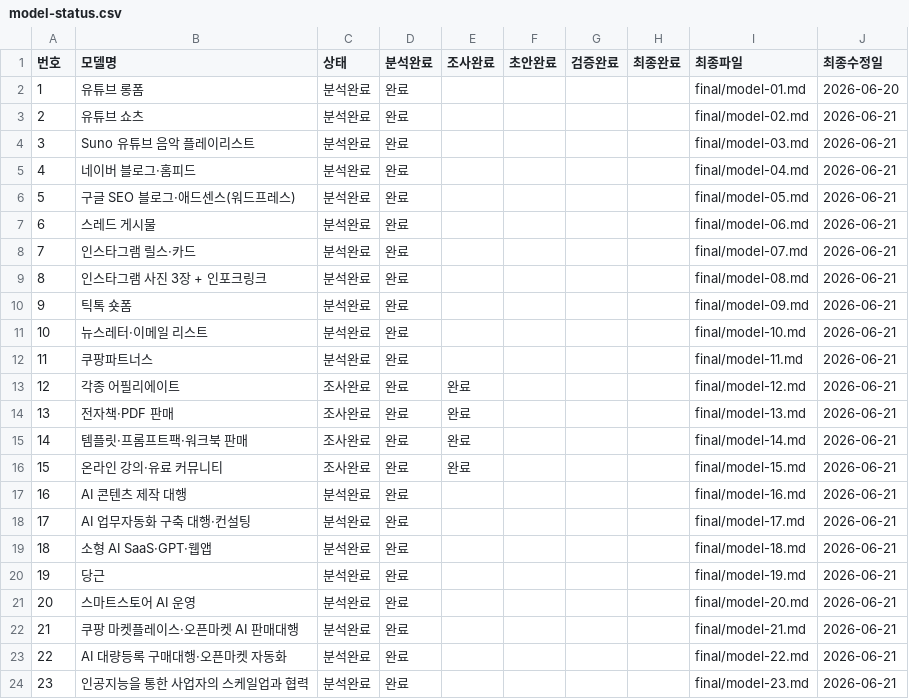
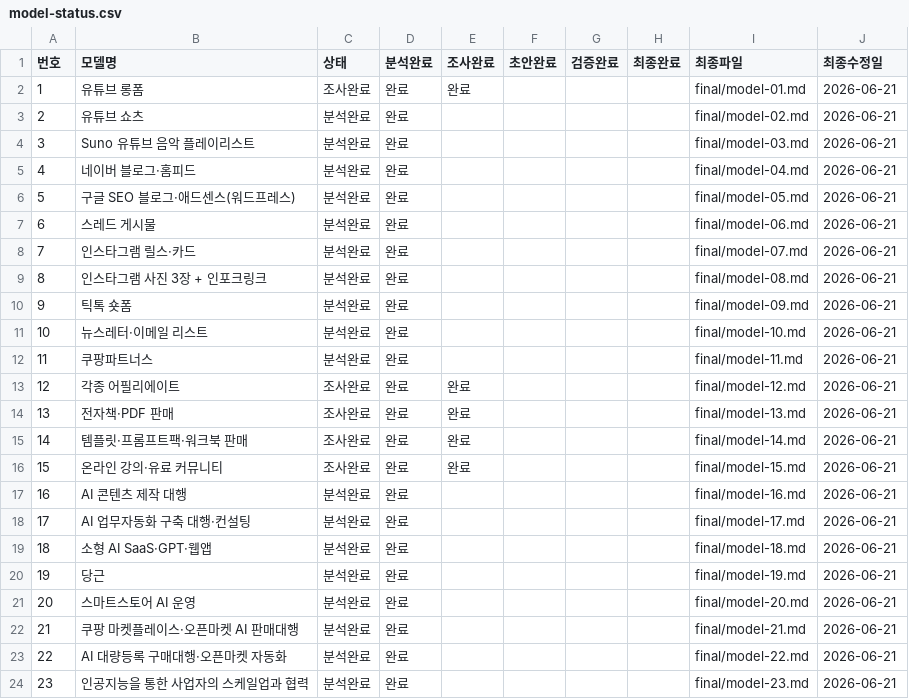
Before and after one commit to ekim5157-alt/2026-ai-monetization-book, a CSV file: status/model-status.csv, drawn as a sheet.

Commit message:
Mark model 01 official research complete

```diff
--- a/status/model-status.csv
+++ b/status/model-status.csv
@@ -1,3 +1,3 @@
 번호,모델명,상태,분석완료,조사완료,초안완료,검증완료,최종완료,최종파일,최종수정일
-1,유튜브 롱폼,분석완료,완료,,,,,final/model-01.md,2026-06-20
+1,유튜브 롱폼,조사완료,완료,완료,,,,final/model-01.md,2026-06-21
 2,유튜브 쇼츠,분석완료,완료,,,,,final/model-02.md,2026-06-21
```
